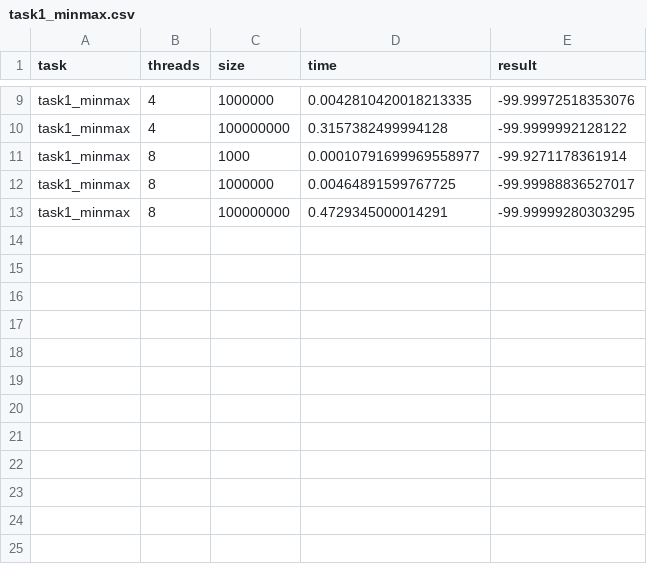
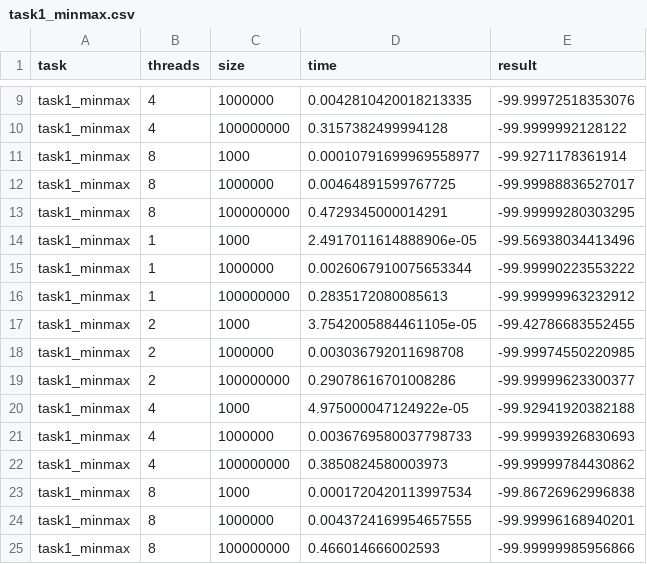
Before and after one commit to hanglider/HPC-tasks, a CSV file: MPI/results/task1_minmax.csv, drawn as a sheet; only a part is shown, gaps mark what is left out; the diff names each change by its address in the sheet, - before the commit and + after, or states it on an @@ line.

```diff
--- a/MPI/results/task1_minmax.csv
+++ b/MPI/results/task1_minmax.csv
+row 14: task1_minmax | 1 | 1000 | 2.4917011614888906e-05 | -99.56938034413496
+row 15: task1_minmax | 1 | 1000000 | 0.0026067910075653344 | -99.99990223553222
+row 16: task1_minmax | 1 | 100000000 | 0.2835172080085613 | -99.99999963232912
+row 17: task1_minmax | 2 | 1000 | 3.7542005884461105e-05 | -99.42786683552455
+row 18: task1_minmax | 2 | 1000000 | 0.003036792011698708 | -99.99974550220985
+row 19: task1_minmax | 2 | 100000000 | 0.29078616701008286 | -99.99999623300377
+row 20: task1_minmax | 4 | 1000 | 4.975000047124922e-05 | -99.92941920382188
+row 21: task1_minmax | 4 | 1000000 | 0.0036769580037798733 | -99.99993926830693
+row 22: task1_minmax | 4 | 100000000 | 0.3850824580003973 | -99.99999784430862
+row 23: task1_minmax | 8 | 1000 | 0.0001720420113997534 | -99.86726962996838
+row 24: task1_minmax | 8 | 1000000 | 0.0043724169954657555 | -99.99996168940201
+row 25: task1_minmax | 8 | 100000000 | 0.466014666002593 | -99.99999985956866
```
Also changed, not shown: 40 other files.
